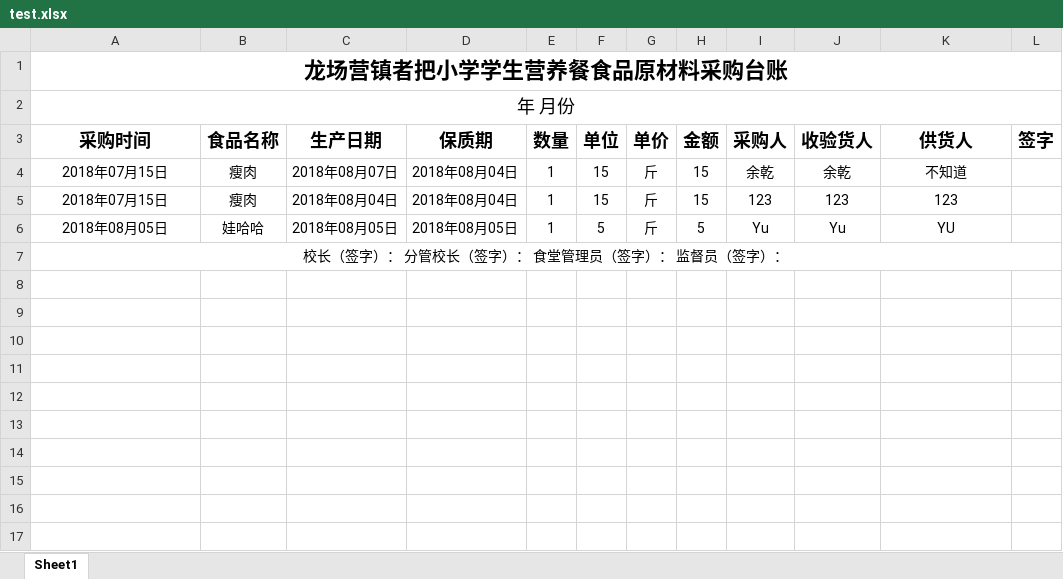
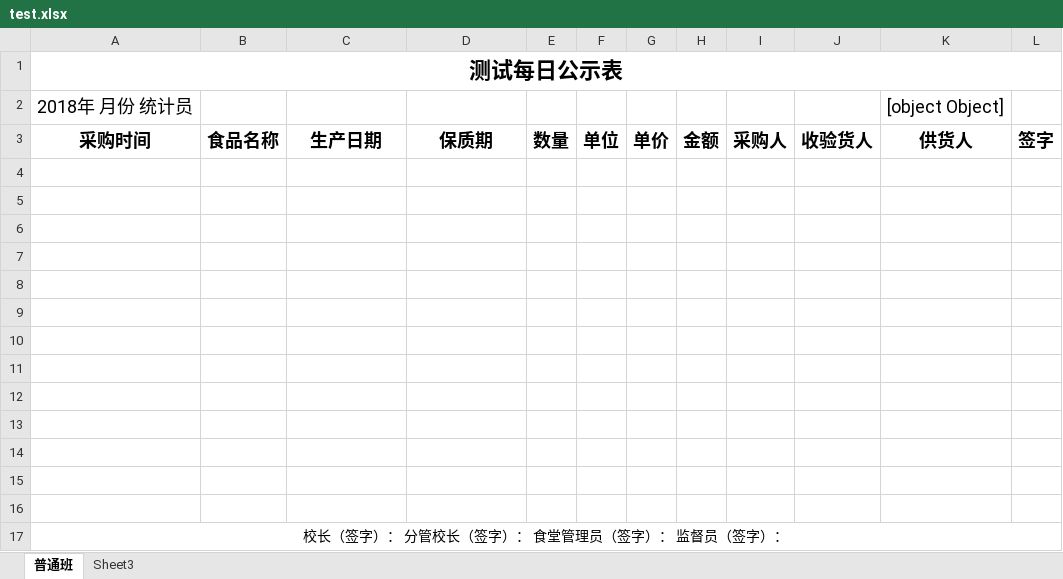
Before and after one commit to YuQian2015/koa-learning, an Excel workbook: files/test.xlsx, sheet 普通班, drawn as a sheet; values as stored, in another font and other column widths than the file's, no borders; removed rows and columns are numbered as before the commit, all else as after; the diff names each change by its address in the sheet, - before the commit and + after, or states it on an @@ line.

```diff
--- a/files/test.xlsx (sheet 普通班)
+++ b/files/test.xlsx (sheet 普通班)
-sheet tab: Sheet1
+sheet tab: 普通班
+sheet tab: Sheet3
-A1: 龙场营镇者把小学学生营养餐食品原材料采购台账
+A1: 测试每日公示表
-row 2: 年 月份
+row 2: 2018年 月份 统计员 |  |  |  |  |  |  |  |  |  | [object Object]
-row 4: 2018年07月15日 | 瘦肉 | 2018年08月07日 | 2018年08月04日 | 1 | 15 | 斤 | 15 | 余乾 | 余乾 | 不知道
+row 4: (empty)
-row 5: 2018年07月15日 | 瘦肉 | 2018年08月04日 | 2018年08月04日 | 1 | 15 | 斤 | 15 | 123 | 123 | 123
+row 5: (empty)
-row 6: 2018年08月05日 | 娃哈哈 | 2018年08月05日 | 2018年08月05日 | 1 | 5 | 斤 | 5 | Yu | Yu | YU
+row 6: (empty)
+row 7: (empty)
+row 8: (empty)
+row 9: (empty)
+row 10: (empty)
+row 11: (empty)
+row 12: (empty)
+row 13: (empty)
+row 14: (empty)
+row 15: (empty)
+row 16: (empty)
```
Also changed, not shown: 24 other files.
